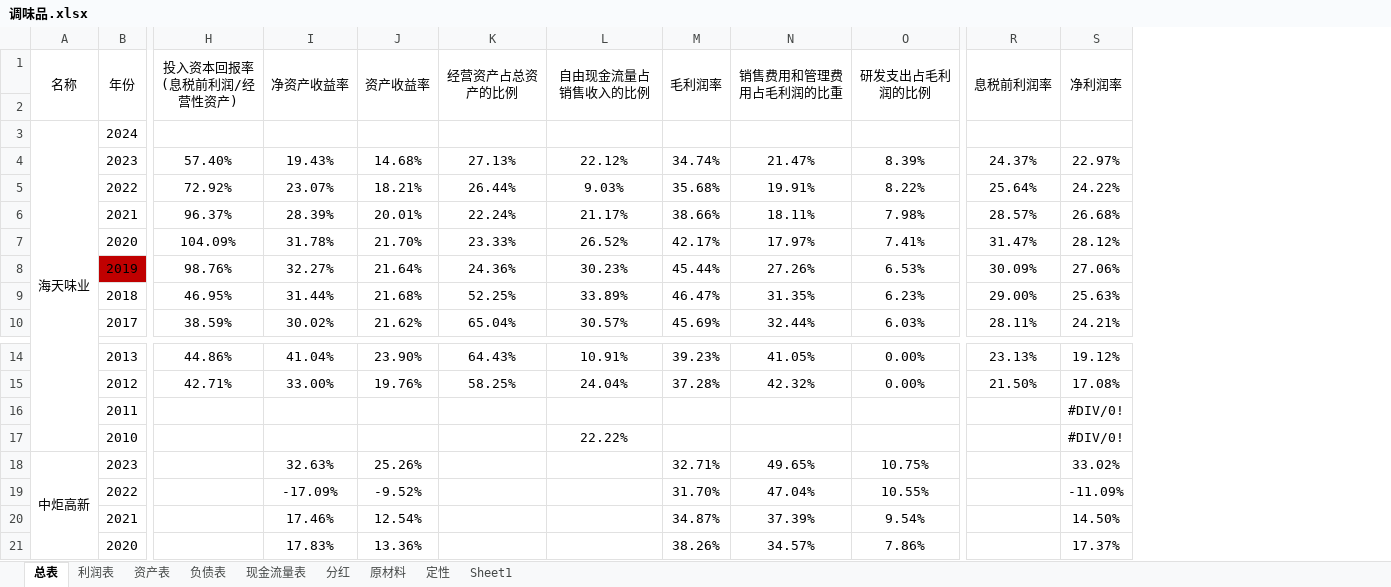
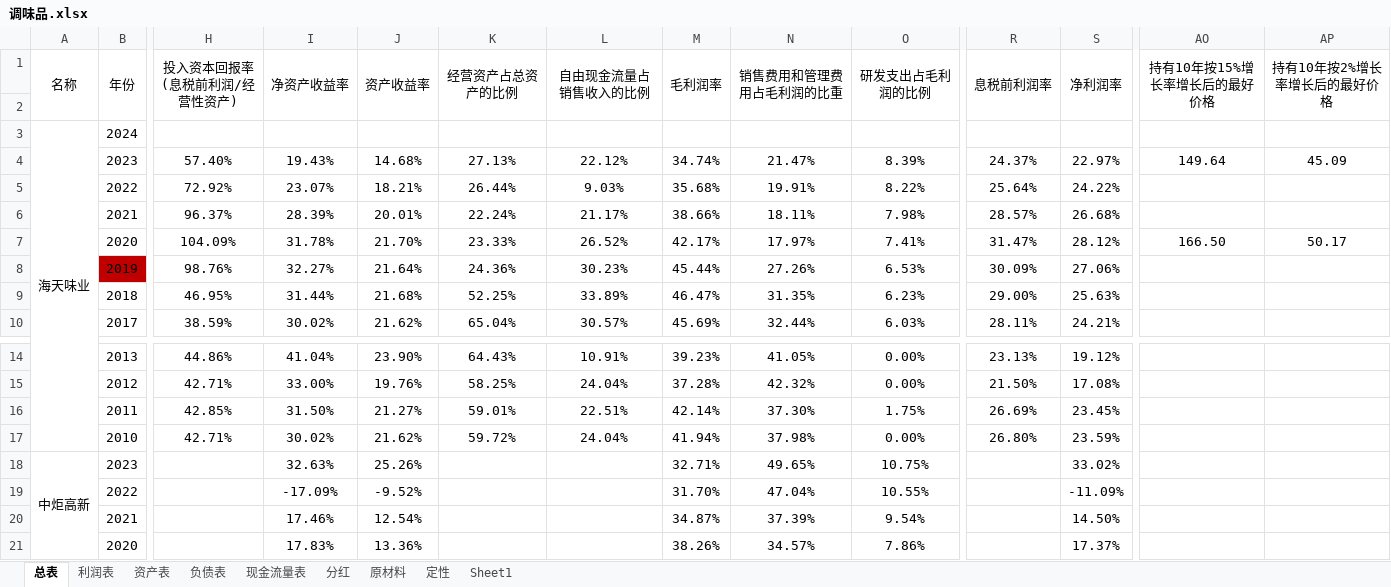
Before and after one commit to leaves-27/finance, an Excel workbook: 行业/食品饮料/调味品/调味品.xlsx, sheet 总表, drawn as a sheet; only a part is shown, gaps mark what is left out; values as stored, in another font and other column widths than the file's, no borders; the diff names each change by its address in the sheet, - before the commit and + after, or states it on an @@ line.

```diff
--- a/行业/食品饮料/调味品/调味品.xlsx (sheet 总表)
+++ b/行业/食品饮料/调味品/调味品.xlsx (sheet 总表)
+column AO (持有10年按15%增长率增长后的最好价格), rows 4-7: 149.64 |  |  | 166.50
+column AP (持有10年按2%增长率增长后的最好价格), rows 4-7: 45.09 |  |  | 50.17
-H16 (投入资本回报率 (息税前利润/经营性资产)): (empty)
+H16 (投入资本回报率 (息税前利润/经营性资产)): 42.85%
-I16 (净资产收益率): (empty)
+I16 (净资产收益率): 31.50%
-J16 (资产收益率): (empty)
+J16 (资产收益率): 21.27%
-K16 (经营资产占总资产的比例): (empty)
+K16 (经营资产占总资产的比例): 59.01%
-L16 (自由现金流量占销售收入的比例): (empty)
+L16 (自由现金流量占销售收入的比例): 22.51%
-M16 (毛利润率): (empty)
+M16 (毛利润率): 42.14%
-N16 (销售费用和管理费用占毛利润的比重): (empty)
+N16 (销售费用和管理费用占毛利润的比重): 37.30%
-O16 (研发支出占毛利润的比例): (empty)
+O16 (研发支出占毛利润的比例): 1.75%
-R16 (息税前利润率): (empty)
+R16 (息税前利润率): 26.69%
-S16 (净利润率): #DIV/0!
+S16 (净利润率): 23.45%
-H17 (投入资本回报率 (息税前利润/经营性资产)): (empty)
+H17 (投入资本回报率 (息税前利润/经营性资产)): 42.71%
-I17 (净资产收益率): (empty)
+I17 (净资产收益率): 30.02%
-J17 (资产收益率): (empty)
+J17 (资产收益率): 21.62%
-K17 (经营资产占总资产的比例): (empty)
+K17 (经营资产占总资产的比例): 59.72%
-L17 (自由现金流量占销售收入的比例): 22.22%
+L17 (自由现金流量占销售收入的比例): 24.04%
-M17 (毛利润率): (empty)
+M17 (毛利润率): 41.94%
-N17 (销售费用和管理费用占毛利润的比重): (empty)
+N17 (销售费用和管理费用占毛利润的比重): 37.98%
-O17 (研发支出占毛利润的比例): (empty)
+O17 (研发支出占毛利润的比例): 0.00%
-R17 (息税前利润率): (empty)
+R17 (息税前利润率): 26.80%
-S17 (净利润率): #DIV/0!
+S17 (净利润率): 23.59%
```
Also changed, not shown: sheet 资产表, formulas that keep their value, 行业/食品饮料/白酒/白酒.xlsx, 行业/食品饮料/软饮料/软饮料.xlsx, 3 other files.
